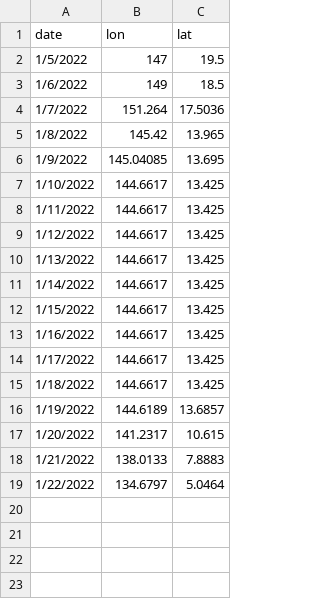
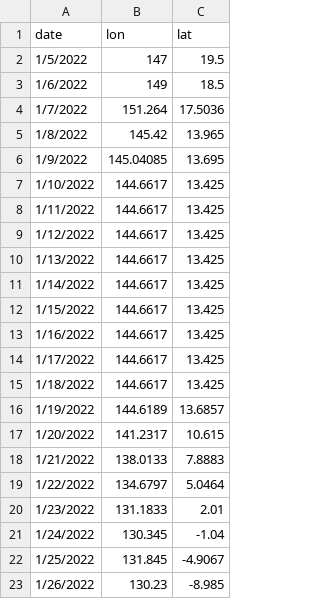
Before and after one commit to barbmuhling/sbtMaps, a CSV file: data/revelleLocation.csv, drawn as a sheet.

Commit message:
Update location, add depth contours file

```diff
--- a/data/revelleLocation.csv
+++ b/data/revelleLocation.csv
@@ -19 +19,5 @@ date,lon,lat
 1/22/2022,134.6797,5.0464
+1/23/2022,131.1833,2.01
+1/24/2022,130.345,-1.04
+1/25/2022,131.845,-4.9067
+1/26/2022,130.23,-8.985
```
Also changed, not shown: 1 other file.
